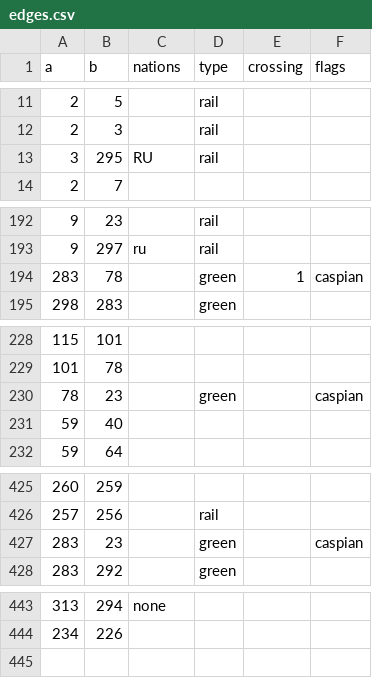
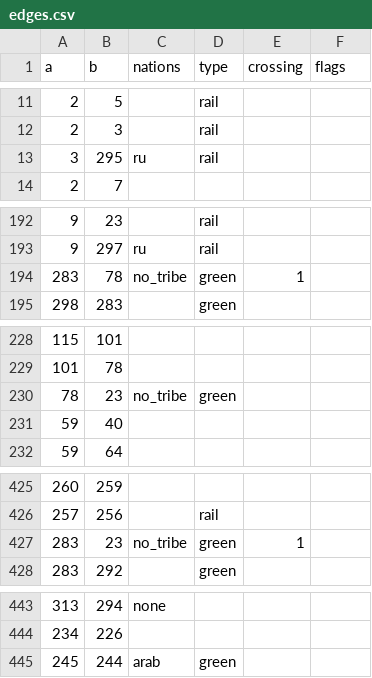
Before and after one commit to gushengtingyu/PUG, a CSV file: csv/edges.csv, drawn as a sheet; only a part is shown, gaps mark what is left out; the diff covers the shown part only.

```diff
--- a/csv/edges.csv
+++ b/csv/edges.csv
@@ -12,3 +12,3 @@ a,b,nations,type,crossing,flags
 2,3,,rail,,
-3,295,RU,rail,,
+3,295,ru,rail,,
 2,7,,,,
@@ -193,3 +193,3 @@ a,b,nations,type,crossing,flags
 9,297,ru,rail,,
-283,78,,green,1,caspian
+283,78,no_tribe,green,1,
 298,283,,green,,
@@ -229,3 +229,3 @@ a,b,nations,type,crossing,flags
 101,78,,,,
-78,23,,green,,caspian
+78,23,no_tribe,green,,
 59,40,,,,
@@ -426,3 +426,3 @@ a,b,nations,type,crossing,flags
 257,256,,rail,,
-283,23,,green,,caspian
+283,23,no_tribe,green,1,
 283,292,,green,,
@@ -444 +444,2 @@ a,b,nations,type,crossing,flags
 234,226,,,,
+245,244,arab,green,,
```
Also changed, not shown: 25 edited cells elsewhere in this file, csv/spaces.csv, csv/ui.csv, 39 other files.
